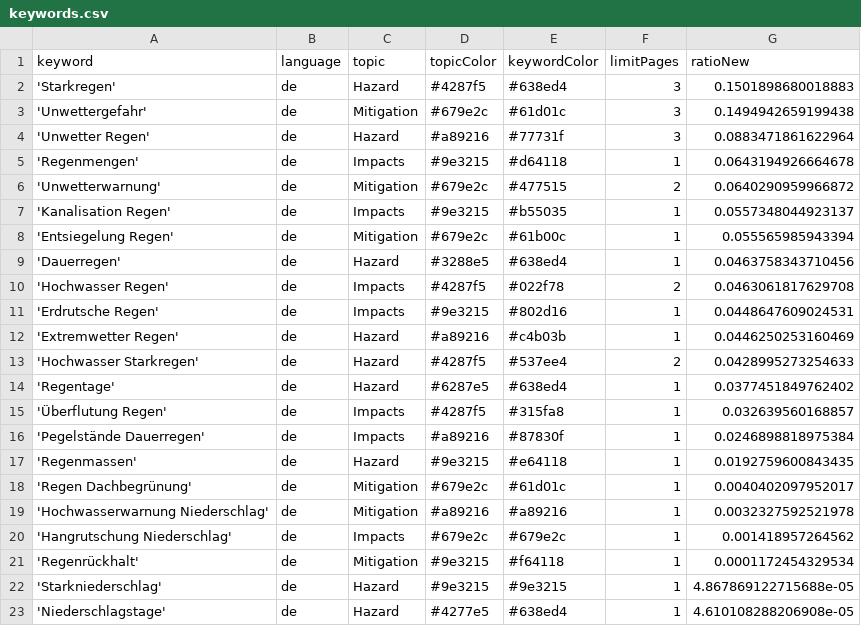
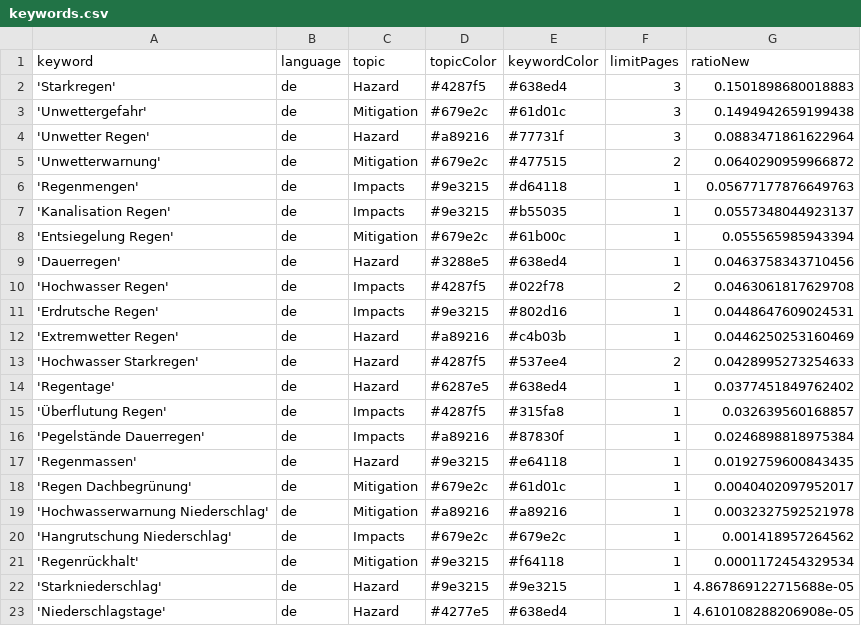
Before and after one commit to jannikdo28-news/RainIsComing, a CSV file: keywords.csv, drawn as a sheet; removed rows and columns are numbered as before the commit, all else as after; the diff names each change by its address in the sheet, - before the commit and + after, or states it on an @@ line.

Commit message:
Commit from GitHub Actions (harvest:0.0)

```diff
--- a/keywords.csv
+++ b/keywords.csv
-row 5: 'Regenmengen' | de | Impacts | #9e3215 | #d64118 | 1 | 0.0643194926664678
+row 6: 'Regenmengen' | de | Impacts | #9e3215 | #d64118 | 1 | 0.05677177876649763
```
